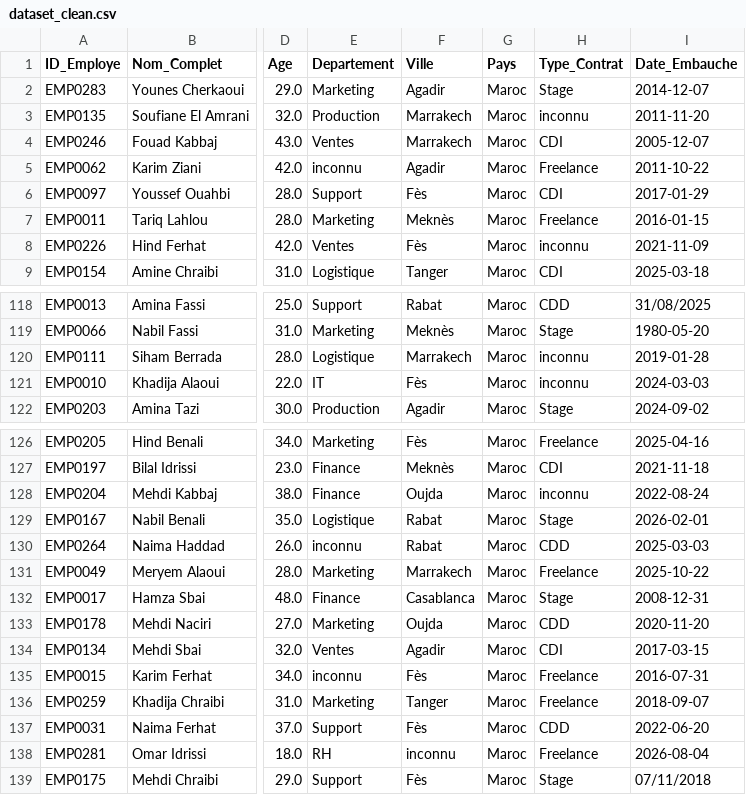
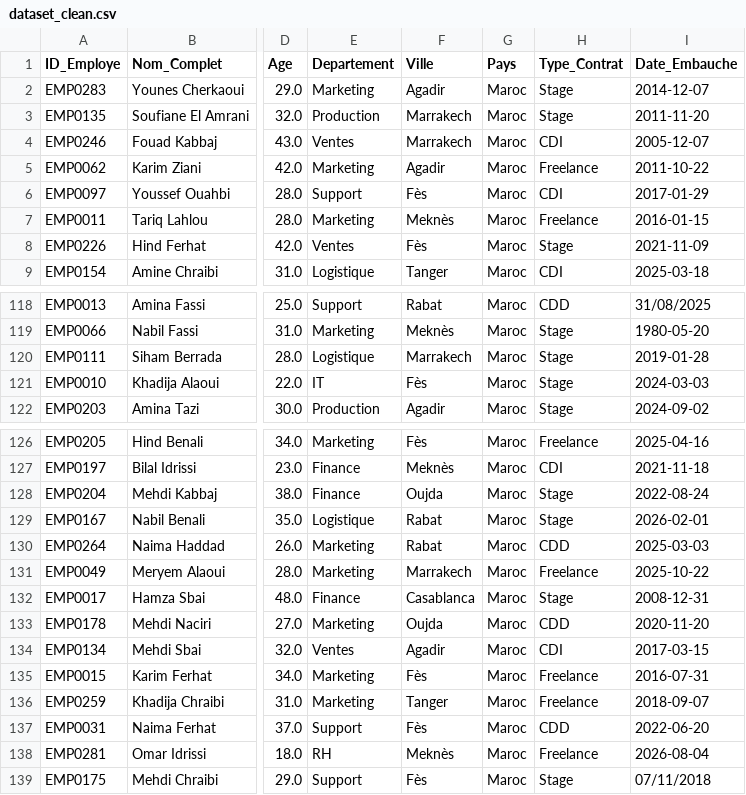
Before and after one commit to damghiziyad-hash/nettoyage-donnees-rh, a CSV file: dataset_clean.csv, drawn as a sheet; only a part is shown, gaps mark what is left out; the diff covers the shown part only; the diff names each change by its address in the sheet, - before the commit and + after, or states it on an @@ line.

Commit message:
modifications sur les valeurs manquante

```diff
--- a/dataset_clean.csv
+++ b/dataset_clean.csv
-H3 (Type_Contrat): inconnu
+H3 (Type_Contrat): Stage
-E5 (Departement): inconnu
+E5 (Departement): Marketing
-H8 (Type_Contrat): inconnu
+H8 (Type_Contrat): Stage
-H120:H121 (Type_Contrat): inconnu
+H120:H121 (Type_Contrat): Stage
-H128 (Type_Contrat): inconnu
+H128 (Type_Contrat): Stage
-E130 (Departement): inconnu
+E130 (Departement): Marketing
-E135 (Departement): inconnu
+E135 (Departement): Marketing
-F138 (Ville): inconnu
+F138 (Ville): Meknès
```
Also changed, not shown: 24 edited cells elsewhere in this file.
